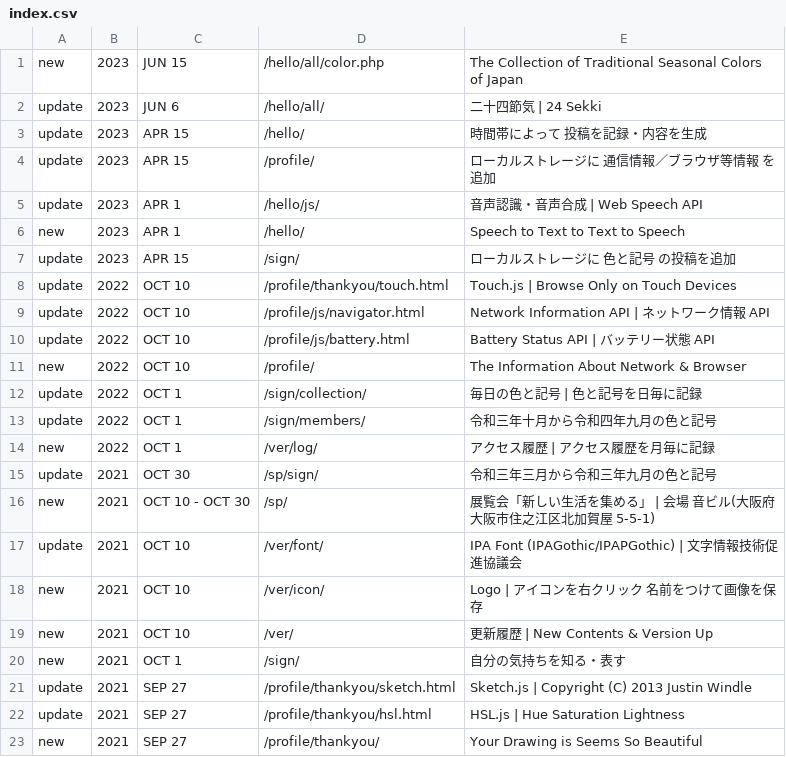
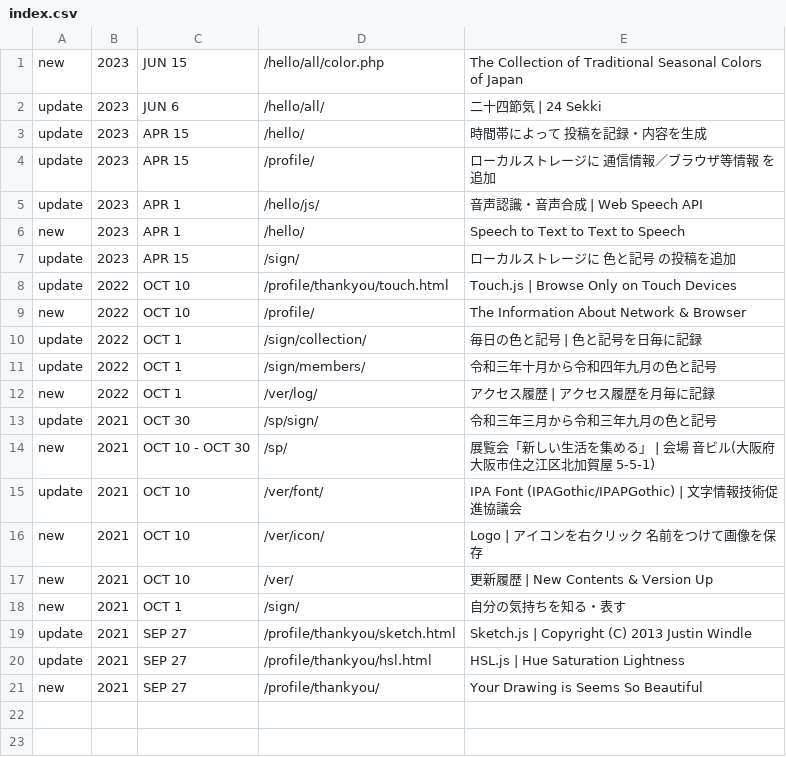
Before and after one commit to c-c-space/.github, a CSV file: ver/index.csv, drawn as a sheet.

Commit message:
Update index.csv

```diff
--- a/ver/index.csv
+++ b/ver/index.csv
@@ -8,4 +8,2 @@ update,2023,APR 15,"/sign/","ローカルストレージに 色と記号 の投
 update,2022,OCT 10,"/profile/thankyou/touch.html","Touch.js | Browse Only on Touch Devices"
-update,2022,OCT 10,"/profile/js/navigator.html","Network Information API | ネットワーク情報 API"
-update,2022,OCT 10,"/profile/js/battery.html","Battery Status API | バッテリー状態 API"
 new,2022,OCT 10,"/profile/","The Information About Network & Browser"
```
